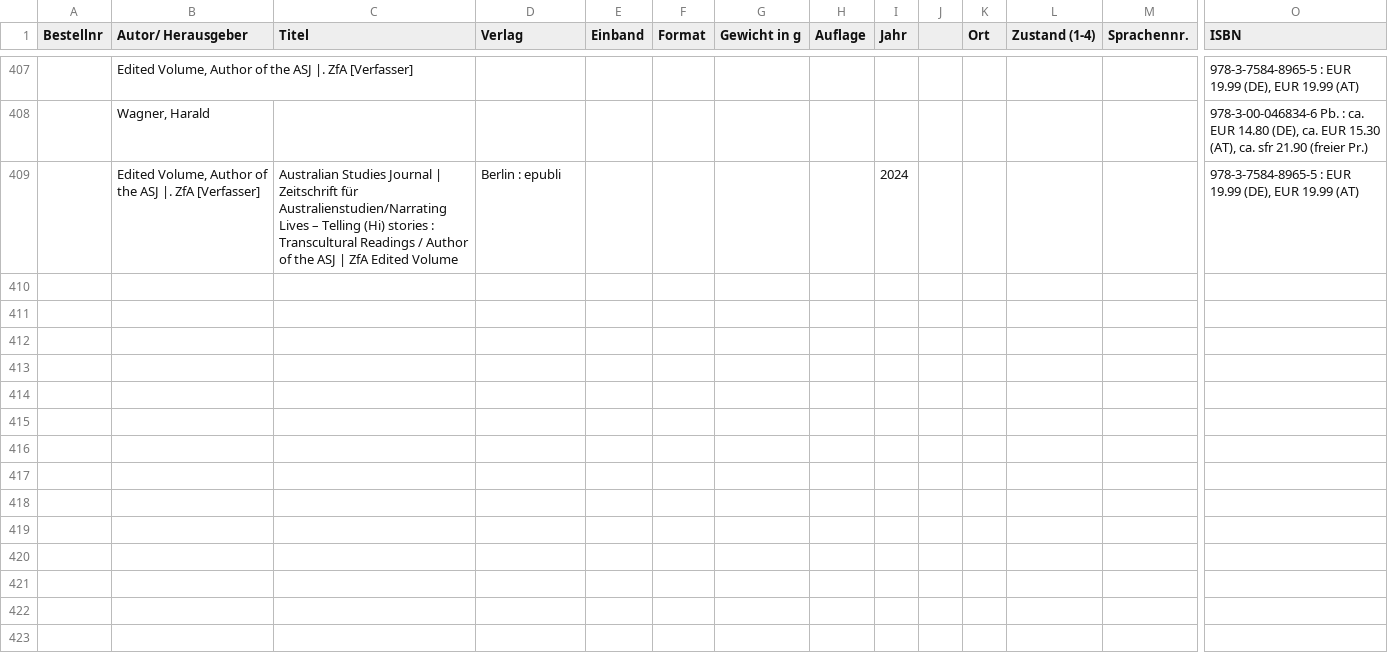
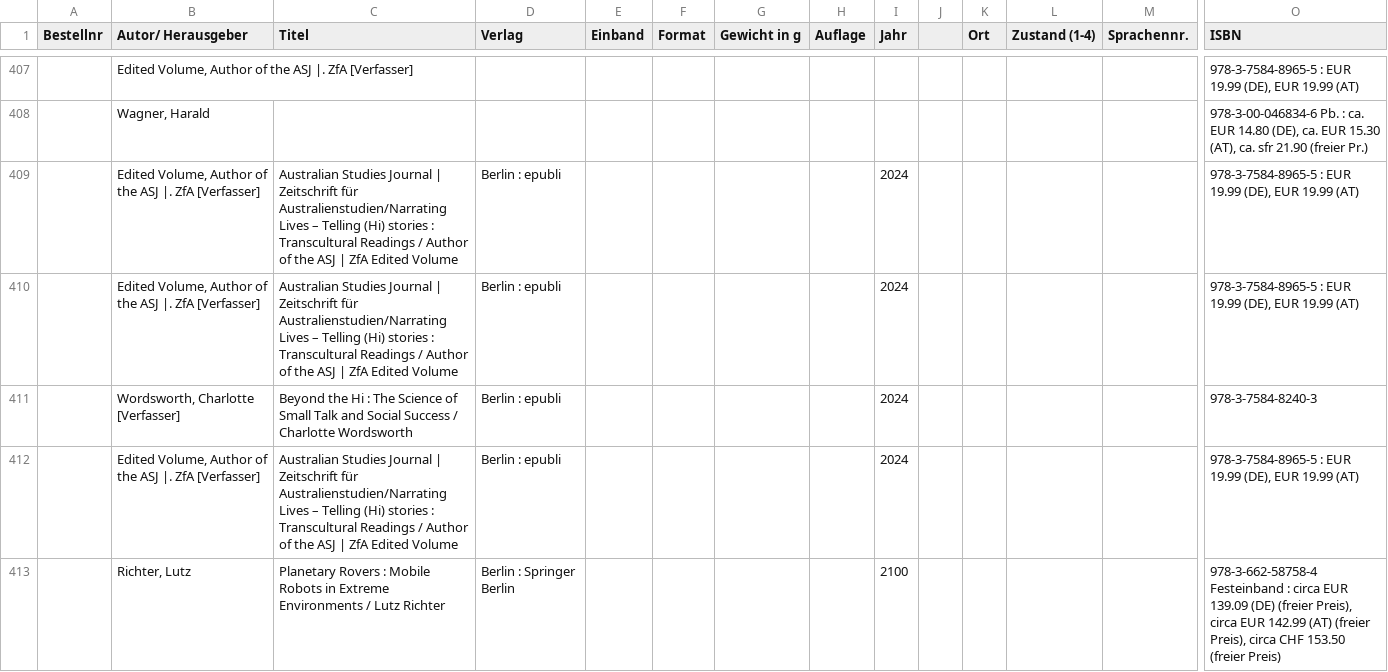
Before and after one commit to HanibalMagKekse/book-searcher, a CSV file: test.csv, drawn as a sheet; only a part is shown, gaps mark what is left out; rows hold the shown columns only; the diff names each change by its address in the sheet, - before the commit and + after, or states it on an @@ line.

```diff
--- a/test.csv
+++ b/test.csv
+row 410:  | Edited Volume, Author of the ASJ |. ZfA [Verfasser] | Australian Studies Journal | Zeitschrift für Australienstudien/Narrating Lives – Telling (Hi) stories : Transcultural Readings / Author of the ASJ | ZfA Edited Volume | Berlin : epubli |  |  |  |  | 2024 |  |  |  |  | 978-3-7584-8965-5 : EUR 19.99 (DE), EUR 19.99 (AT)
+row 411:  | Wordsworth, Charlotte [Verfasser] | Beyond the Hi : The Science of Small Talk and Social Success / Charlotte Wordsworth | Berlin : epubli |  |  |  |  | 2024 |  |  |  |  | 978-3-7584-8240-3
+row 412:  | Edited Volume, Author of the ASJ |. ZfA [Verfasser] | Australian Studies Journal | Zeitschrift für Australienstudien/Narrating Lives – Telling (Hi) stories : Transcultural Readings / Author of the ASJ | ZfA Edited Volume | Berlin : epubli |  |  |  |  | 2024 |  |  |  |  | 978-3-7584-8965-5 : EUR 19.99 (DE), EUR 19.99 (AT)
+row 413:  | Richter, Lutz | Planetary Rovers : Mobile Robots in Extreme Environments / Lutz Richter | Berlin : Springer Berlin |  |  |  |  | 2100 |  |  |  |  | 978-3-662-58758-4 Festeinband : circa EUR 139.09 (DE) (freier Preis), circa EUR 142.99 (AT) (freier Preis), circa CHF 153.50 (freier Preis)
```
Also changed, not shown: 1 other file.
